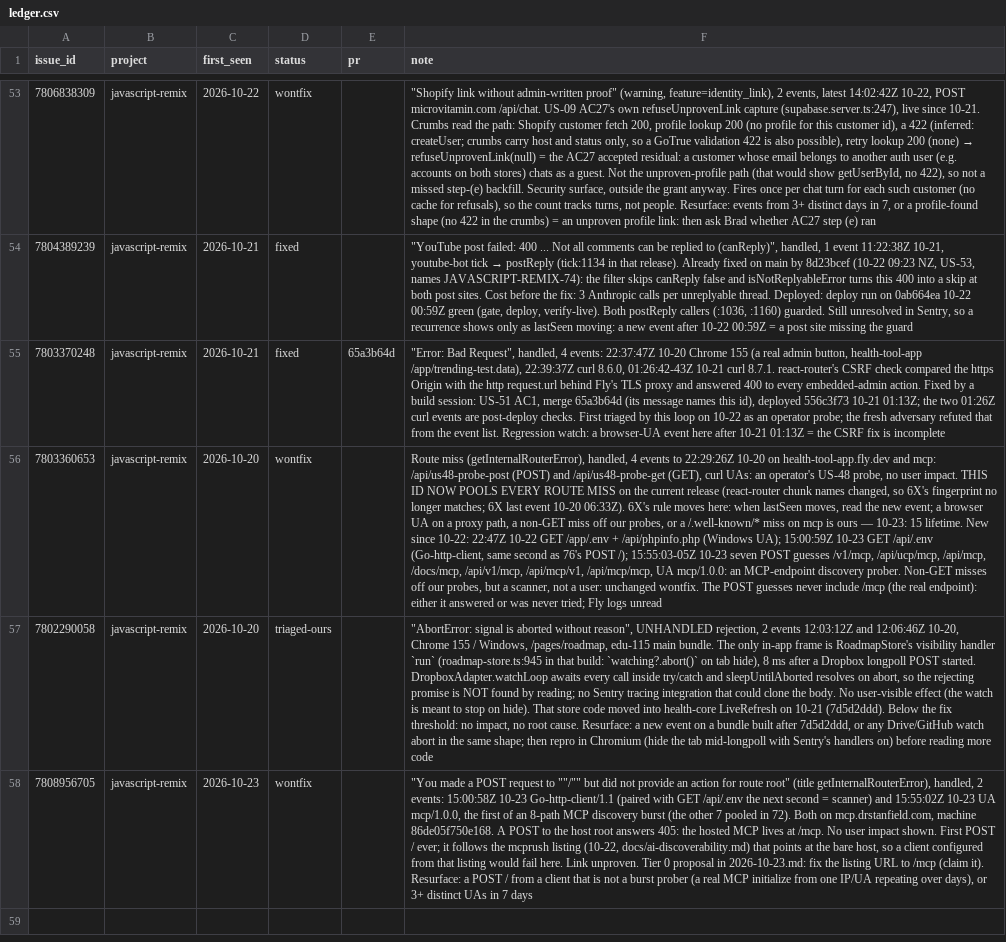
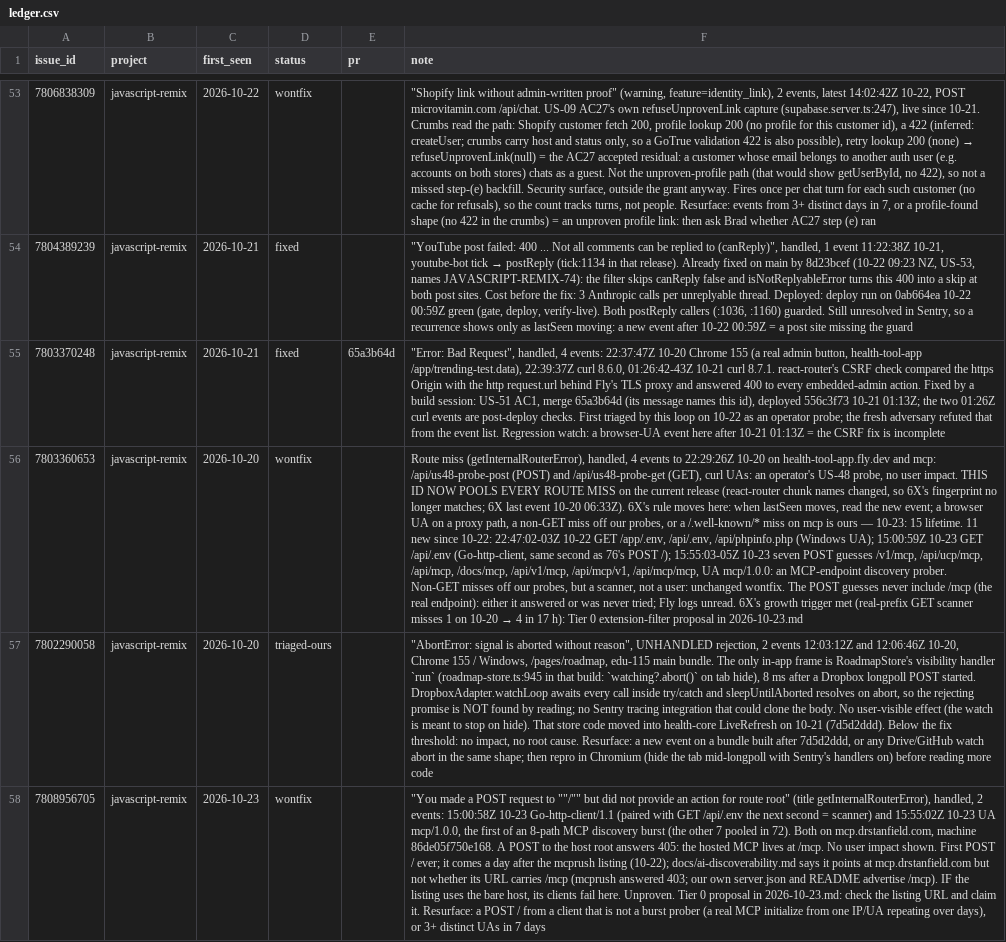
Before and after one commit to DrBradStanfield/roadmap, a CSV file: docs/loops/sentry-fix/ledger.csv, drawn as a sheet; only a part is shown, gaps mark what is left out; the diff names each change by its address in the sheet, - before the commit and + after, or states it on an @@ line.

Commit message:
sentry-fix 2026-10-23: adversary fixes R1-R4 (6X growth trigger proposal, 72 count, listing claim hedged, sizes). Docs only; net prod LOC 0.

```diff
--- a/docs/loops/sentry-fix/ledger.csv
+++ b/docs/loops/sentry-fix/ledger.csv
@@ F56 (note): …15 lifetime. New since 10-22: 22:47Z 10-22 GET /app/.env + /api/phpinfo.php (Windows UA); 15:00:59Z 10-23 GET /api/.env (Go-http-client, same second as 76's POST /); 15:55:03-05Z 10-23 seven POST guesses /v1/mcp, /api/ucp/mcp, /api/mcp, /docs/mcp, /api/v1/mcp, /api/mcp/v1, /api/mcp/mcp, UA mcp/1.0.0: an MCP-endpoint discovery prober. Non-GET misses off our probes, but a scanner, not a user: unchanged wontfix. The POST guesses never include /mcp (the real endpoint): either it answered or was never tried; Fly logs unread → …15 lifetime. 11 new since 10-22: 22:47:02-03Z 10-22 GET /app/.env, /api/.env, /api/phpinfo.php (Windows UA); 15:00:59Z 10-23 GET /api/.env (Go-http-client, same second as 76's POST /); 15:55:03-05Z 10-23 seven POST guesses /v1/mcp, /api/ucp/mcp, /api/mcp, /docs/mcp, /api/v1/mcp, /api/mcp/v1, /api/mcp/mcp, UA mcp/1.0.0: an MCP-endpoint discovery prober. Non-GET misses off our probes, but a scanner, not a user: unchanged wontfix. The POST guesses never include /mcp (the real endpoint): either it answered or was never tried; Fly logs unread. 6X's growth trigger met (real-prefix GET scanner misses 1 on 10-20 → 4 in 17 h): Tier 0 extension-filter proposal in 2026-10-23.md @@
-F58 (note): …ever; it follows the mcprush listing (10-22, docs/ai-discoverability.md) that points at the bare host, so a client configured from that listing would fail here. Link unproven. Tier 0 proposal in 2026-10-23.md: fix the listing URL to /mcp (claim it). Resurface: a…
+F58 (note): …ever; it comes a day after the mcprush listing (10-22); docs/ai-discoverability.md says it points at mcp.drstanfield.com but not whether its URL carries /mcp (mcprush answered 403; our own server.json and README advertise /mcp). IF the listing uses the bare host, its clients fail here. Unproven. Tier 0 proposal in 2026-10-23.md: check the listing URL and claim it. Resurface: a…
```
Also changed, not shown: 1 other file.
